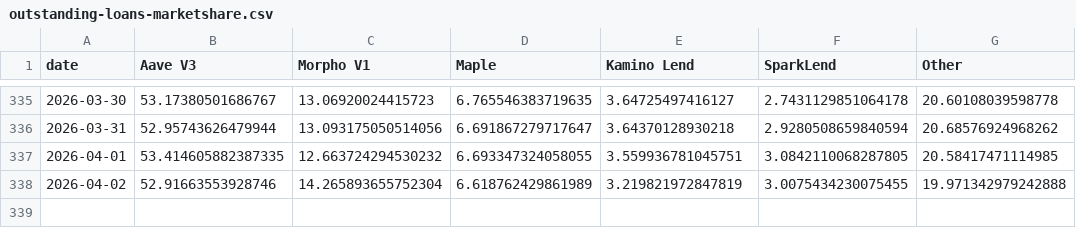
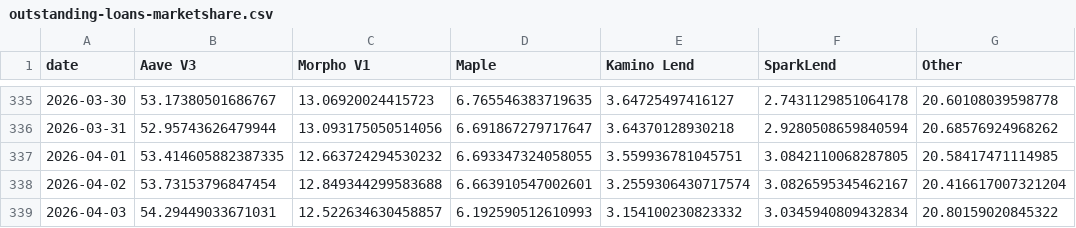
Before and after one commit to DeFi-Kai/kai-site, a CSV file: static/data/aave-six-months-later/outstanding-loans-marketshare.csv, drawn as a sheet; only a part is shown, gaps mark what is left out; the diff covers the shown part only.

```diff
--- a/static/data/aave-six-months-later/outstanding-loans-marketshare.csv
+++ b/static/data/aave-six-months-later/outstanding-loans-marketshare.csv
@@ -337,2 +337,3 @@ date,Aave V3,Morpho V1,Maple,Kamino Lend,SparkLend,Other
 2026-04-01,53.414605882387335,12.663724294530232,6.693347324058055,3.559936781045751,3.0842110068287805,20.58417471114985
-2026-04-02,52.91663553928746,14.265893655752304,6.618762429861989,3.219821972847819,3.0075434230075455,19.971342979242888
+2026-04-02,53.73153796847454,12.849344299583688,6.663910547002601,3.2559306430717574,3.0826595345462167,20.416617007321204
+2026-04-03,54.29449033671031,12.522634630458857,6.192590512610993,3.154100230823332,3.0345940809432834,20.80159020845322
```
Also changed, not shown: 30 edited cells elsewhere in this file, static/data/aave-six-months-later/lending-revenue-marketshare.csv, static/data/aave-six-months-later/mcap-to-outstanding-loans-debug.csv, 2 other files.
